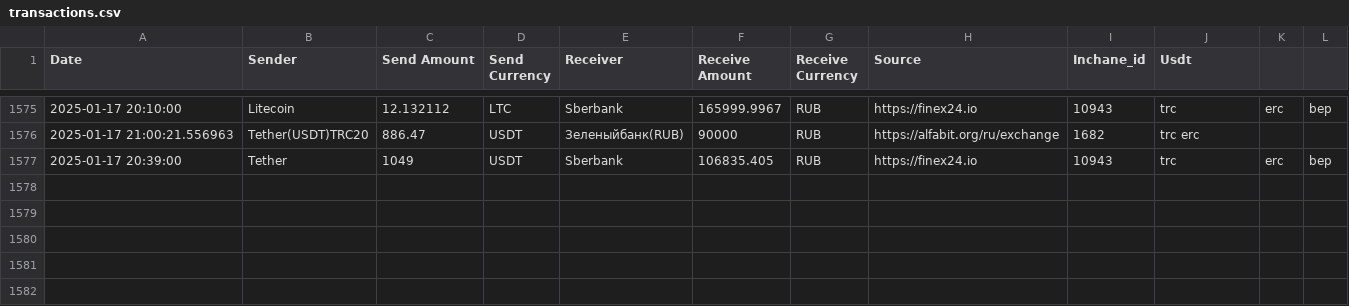
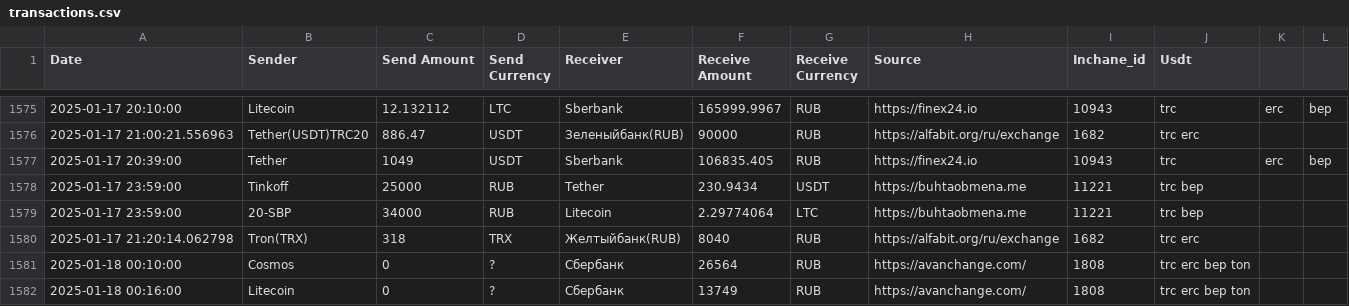
Before and after one commit to rusalyow/oth, a CSV file: transactions.csv, drawn as a sheet; only a part is shown, gaps mark what is left out; the diff names each change by its address in the sheet, - before the commit and + after, or states it on an @@ line.

Commit message:
автокомит

```diff
--- a/transactions.csv
+++ b/transactions.csv
+row 1578: 2025-01-17 23:59:00 | Tinkoff | 25000 | RUB | Tether | 230.9434 | USDT | https://buhtaobmena.me | 11221 | trc bep
+row 1579: 2025-01-17 23:59:00 | 20-SBP | 34000 | RUB | Litecoin | 2.29774064 | LTC | https://buhtaobmena.me | 11221 | trc bep
+row 1580: 2025-01-17 21:20:14.062798 | Tron(TRX) | 318 | TRX | Желтыйбанк(RUB) | 8040 | RUB | https://alfabit.org/ru/exchange | 1682 | trc erc
+row 1581: 2025-01-18 00:10:00 | Cosmos | 0 | ? | Сбербанк | 26564 | RUB | https://avanchange.com/ | 1808 | trc erc bep ton
+row 1582: 2025-01-18 00:16:00 | Litecoin | 0 | ? | Сбербанк | 13749 | RUB | https://avanchange.com/ | 1808 | trc erc bep ton
```
